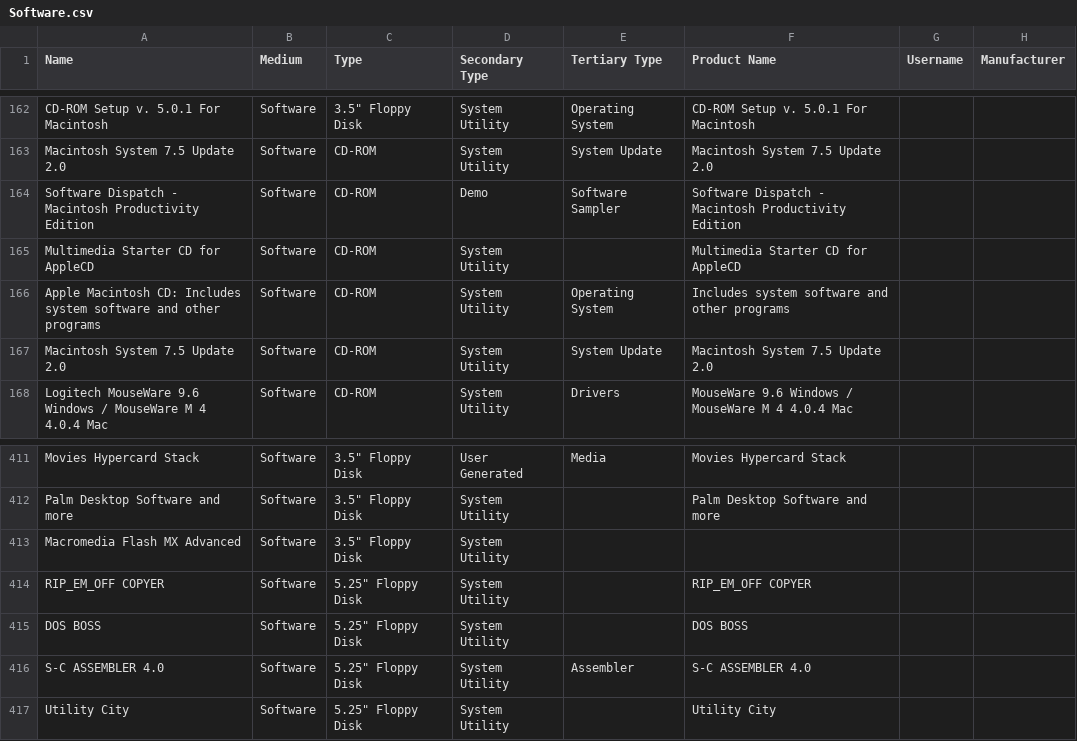
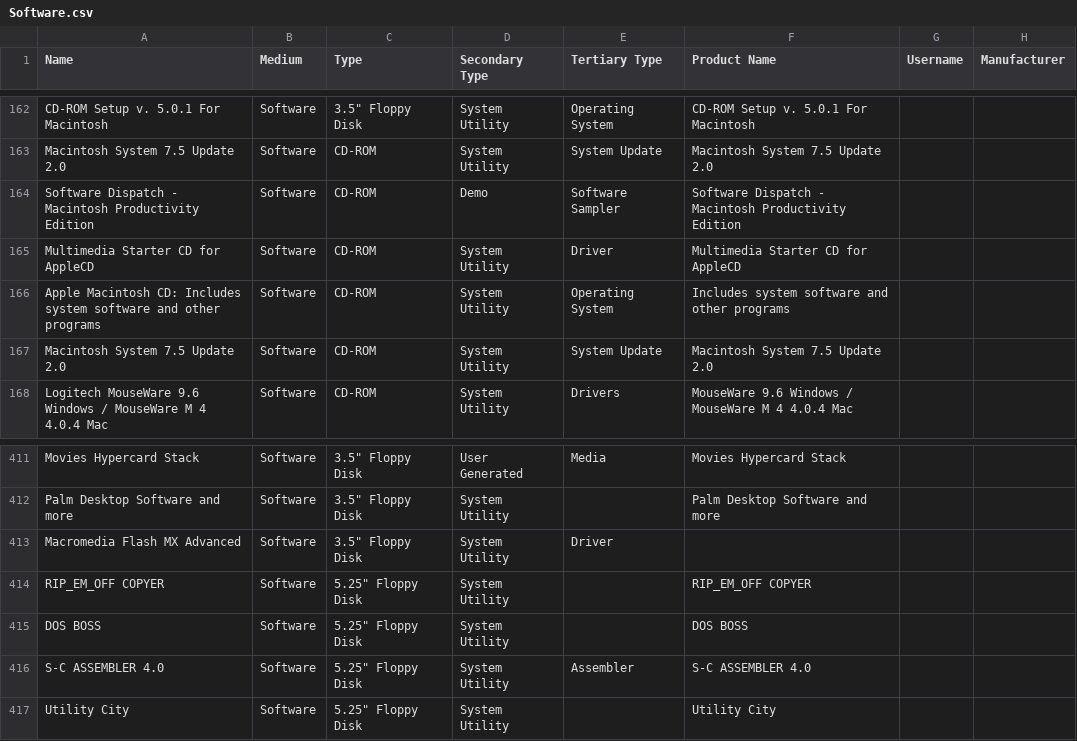
Before and after one commit to MediaArchaeologyLab/catalogue, a CSV file: Software.csv, drawn as a sheet; only a part is shown, gaps mark what is left out; the diff names each change by its address in the sheet, - before the commit and + after, or states it on an @@ line.

Commit message:
Update Software.csv

```diff
--- a/Software.csv
+++ b/Software.csv
-E165 (Tertiary Type): (empty)
+E165 (Tertiary Type): Driver
-E413 (Tertiary Type): (empty)
+E413 (Tertiary Type): Driver
```
